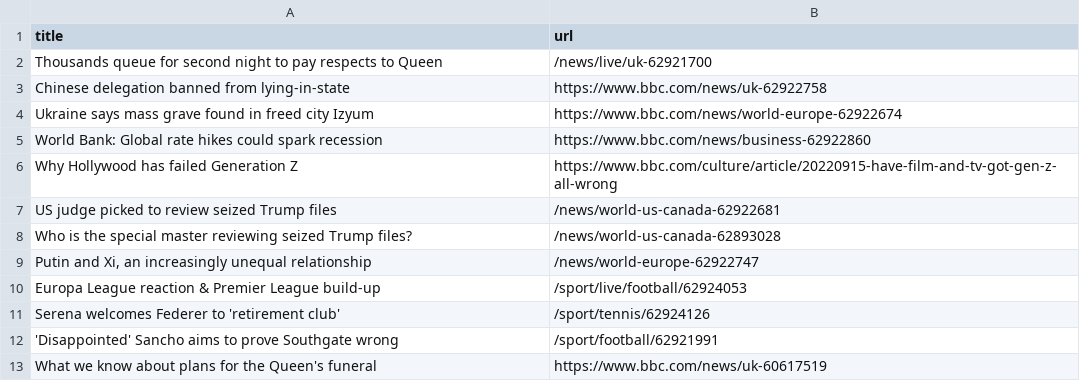
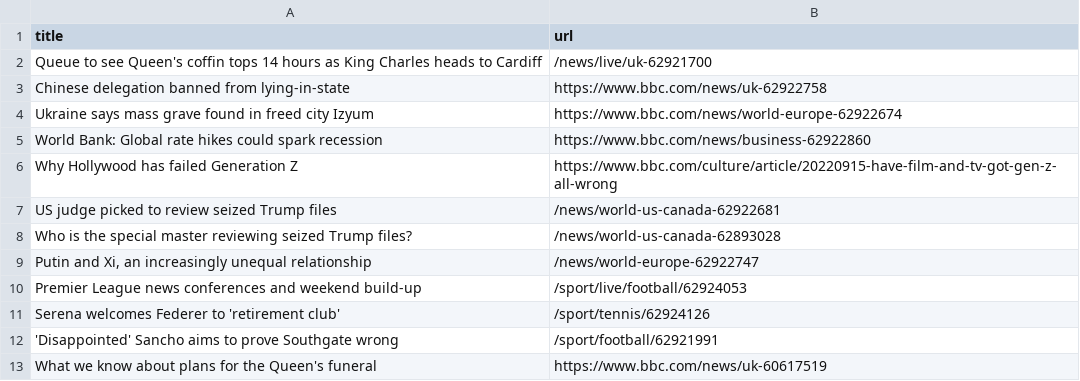
Before and after one commit to terril68/automatic-scraper, a CSV file: bbc.csv, drawn as a sheet; only a part is shown.

```diff
--- a/bbc.csv
+++ b/bbc.csv
@@ -1,3 +1,3 @@
 title,url
-Thousands queue for second night to pay respects to Queen,/news/live/uk-62921700
+Queue to see Queen's coffin tops 14 hours as King Charles heads to Cardiff,/news/live/uk-62921700
 Chinese delegation banned from lying-in-state,https://www.bbc.com/news/uk-62922758
@@ -9,3 +9,3 @@ Who is the special master reviewing seized Trump files?,/news/world-us-canada-62
 "Putin and Xi, an increasingly unequal relationship",/news/world-europe-62922747
-Europa League reaction & Premier League build-up,/sport/live/football/62924053
+Premier League news conferences and weekend build-up,/sport/live/football/62924053
 Serena welcomes Federer to 'retirement club',/sport/tennis/62924126
```
